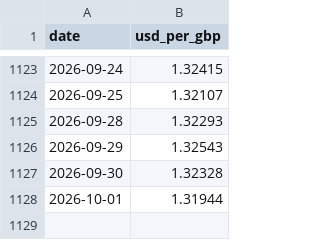
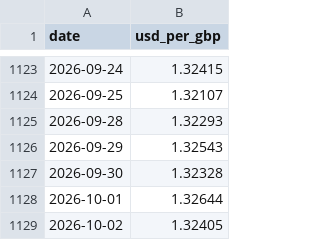
Before and after one commit to Dmax999-ops/Stock-Tracker, a CSV file: data/gbpusd.csv, drawn as a sheet; only a part is shown, gaps mark what is left out.

```diff
--- a/data/gbpusd.csv
+++ b/data/gbpusd.csv
@@ -1127,2 +1127,3 @@ date,usd_per_gbp
 2026-09-30,1.32328
-2026-10-01,1.31944
+2026-10-01,1.32644
+2026-10-02,1.32405
```
Also changed, not shown: data/paper_test.csv, 5 other files.
